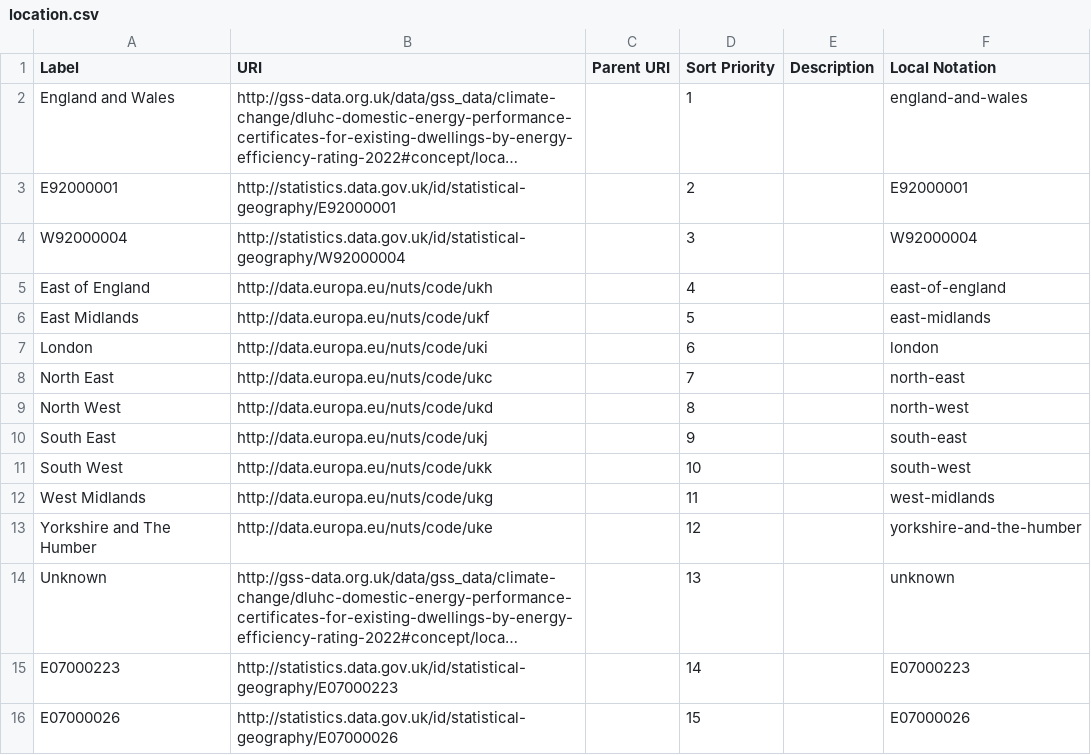
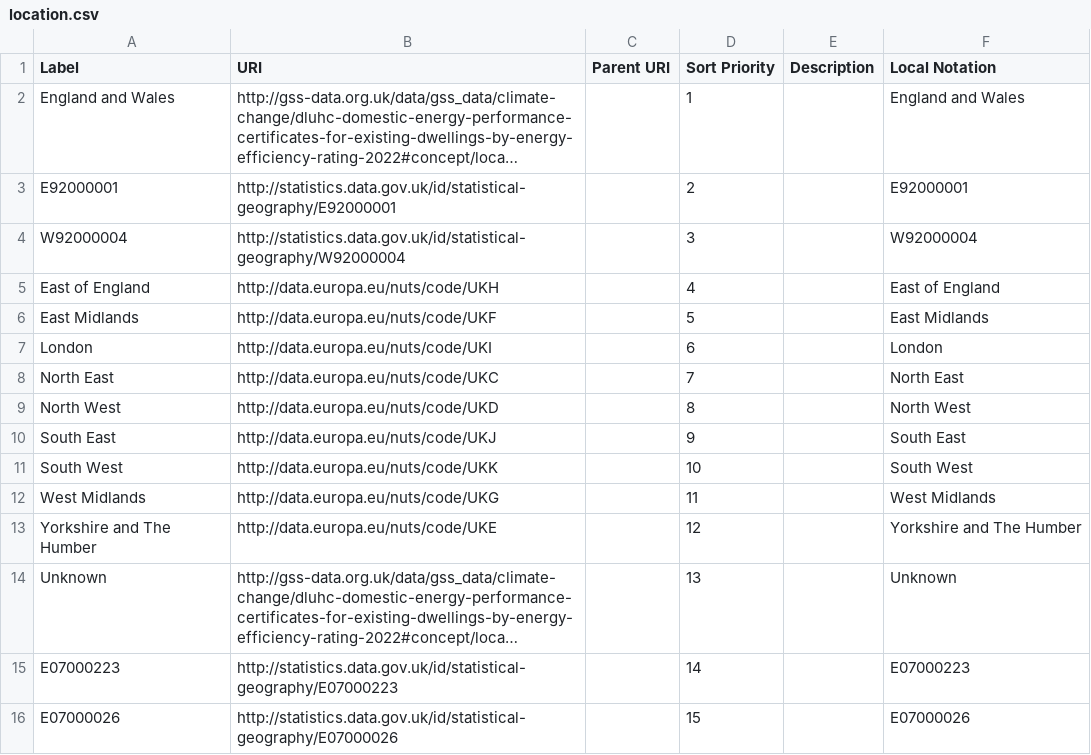
Before and after one commit to GSS-Cogs/family-climate-change, a CSV file: datasets/DLUHC-Domestic-Energy-Performance-Certificates-for-existing-dwellings-by-energy-efficiency-rating-2022/codelists/location.csv, drawn as a sheet; only a part is shown; long unchanged cells end in …; the diff names each change by its address in the sheet, - before the commit and + after, or states it on an @@ line.

Commit message:
using local codelist

```diff
--- a/datasets/DLUHC-Domestic-Energy-Performance-Certificates-for-existing-dwellings-by-energy-efficiency-rating-2022/codelists/location.csv
+++ b/datasets/DLUHC-Domestic-Energy-Performance-Certificates-for-existing-dwellings-by-energy-efficiency-rating-2022/codelists/location.csv
-F2 (Local Notation): england-and-wales
+F2 (Local Notation): England and Wales
-B5 (URI): http://data.europa.eu/nuts/code/ukh
+B5 (URI): http://data.europa.eu/nuts/code/UKH
-F5 (Local Notation): east-of-england
+F5 (Local Notation): East of England
-B6 (URI): http://data.europa.eu/nuts/code/ukf
+B6 (URI): http://data.europa.eu/nuts/code/UKF
-F6 (Local Notation): east-midlands
+F6 (Local Notation): East Midlands
-B7 (URI): http://data.europa.eu/nuts/code/uki
+B7 (URI): http://data.europa.eu/nuts/code/UKI
-F7 (Local Notation): london
+F7 (Local Notation): London
-B8 (URI): http://data.europa.eu/nuts/code/ukc
+B8 (URI): http://data.europa.eu/nuts/code/UKC
-F8 (Local Notation): north-east
+F8 (Local Notation): North East
-B9 (URI): http://data.europa.eu/nuts/code/ukd
+B9 (URI): http://data.europa.eu/nuts/code/UKD
-F9 (Local Notation): north-west
+F9 (Local Notation): North West
-B10 (URI): http://data.europa.eu/nuts/code/ukj
+B10 (URI): http://data.europa.eu/nuts/code/UKJ
-F10 (Local Notation): south-east
+F10 (Local Notation): South East
-B11 (URI): http://data.europa.eu/nuts/code/ukk
+B11 (URI): http://data.europa.eu/nuts/code/UKK
-F11 (Local Notation): south-west
+F11 (Local Notation): South West
-B12 (URI): http://data.europa.eu/nuts/code/ukg
+B12 (URI): http://data.europa.eu/nuts/code/UKG
-F12 (Local Notation): west-midlands
+F12 (Local Notation): West Midlands
-B13 (URI): http://data.europa.eu/nuts/code/uke
+B13 (URI): http://data.europa.eu/nuts/code/UKE
-F13 (Local Notation): yorkshire-and-the-humber
+F13 (Local Notation): Yorkshire and The Humber
-F14 (Local Notation): unknown
+F14 (Local Notation): Unknown
```
Also changed, not shown: 1 other file.
